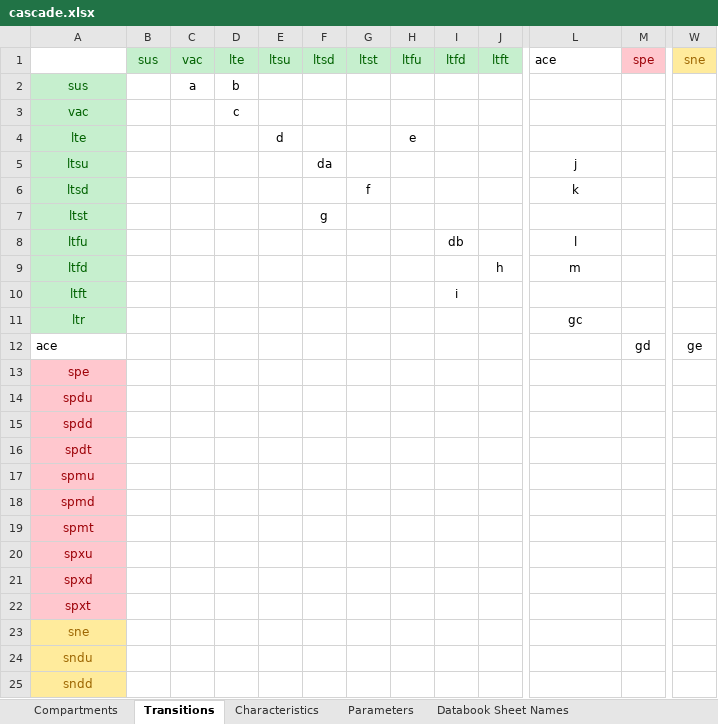
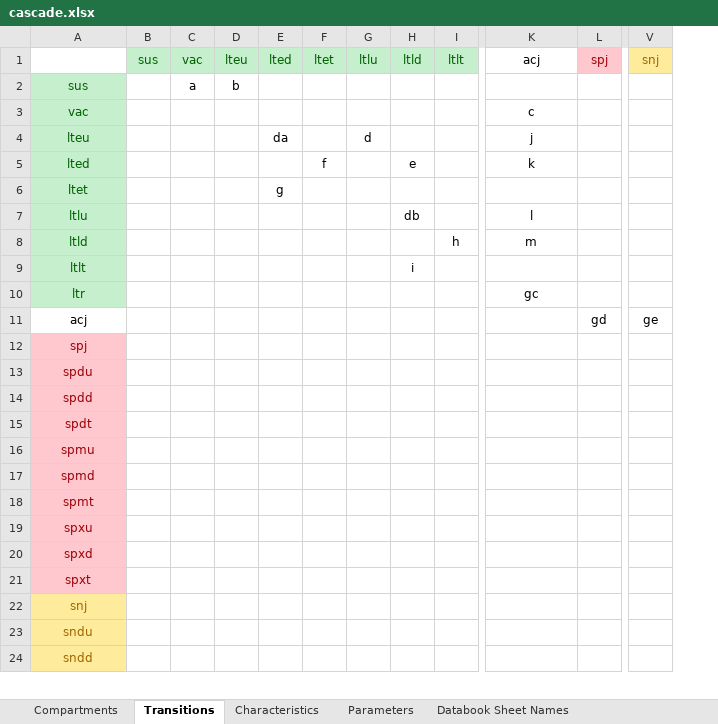
Before and after one commit to optimamodel/optima-tb, an Excel workbook: optima/cascade.xlsx, sheet Transitions, drawn as a sheet; only a part is shown, gaps mark what is left out; values as stored, in another font and other column widths than the file's, no borders; removed rows and columns are numbered as before the commit, all else as after; rows hold the shown columns only; the diff names each change by its address in the sheet, - before the commit and + after, or states it on an @@ line.

Commit message:
Latency finalised
Compartments and transitions tweaked in cascade.xlsx, so as to reflect
latest and possibly final version for the cascade.

```diff
--- a/optima/cascade.xlsx (sheet Transitions)
+++ b/optima/cascade.xlsx (sheet Transitions)
-column E (ltsu), empty
-column H (ltfu), empty
+column G (ltlu), row 4: d
-D1: lte
+D1: lteu
-E1: ltsd
+E1: lted
-F1: ltst
+F1: ltet
-H1: ltfd
+H1: ltld
-I1: ltft
+I1: ltlt
-K1: ace
+K1: acj
-K1 alignment: left
+K1 alignment: center
-L1: spe
+L1: spj
-V1: sne
+V1: snj
-D3 (lteu): c
+D3 (lteu): (empty)
-K3 (acj): (empty)
+K3 (acj): c
-row 4: lte |  |  |  | d |  |  | e
-A4: ltsu
+A4: lteu
-A5: ltsd
+A5: lted
-H5 (ltld): (empty)
+H5 (ltld): e
-A6: ltst
+A6: ltet
-A7: ltfu
+A7: ltlu
-A8: ltfd
+A8: ltld
-A9: ltft
+A9: ltlt
-A11: ace
+A11: acj
-A11 alignment: left
+A11 alignment: center
-A12: spe
+A12: spj
-A22: sne
+A22: snj
```
Also changed, not shown: sheet Compartments, sheet Parameters, sheet Characteristics, 3 other files.
